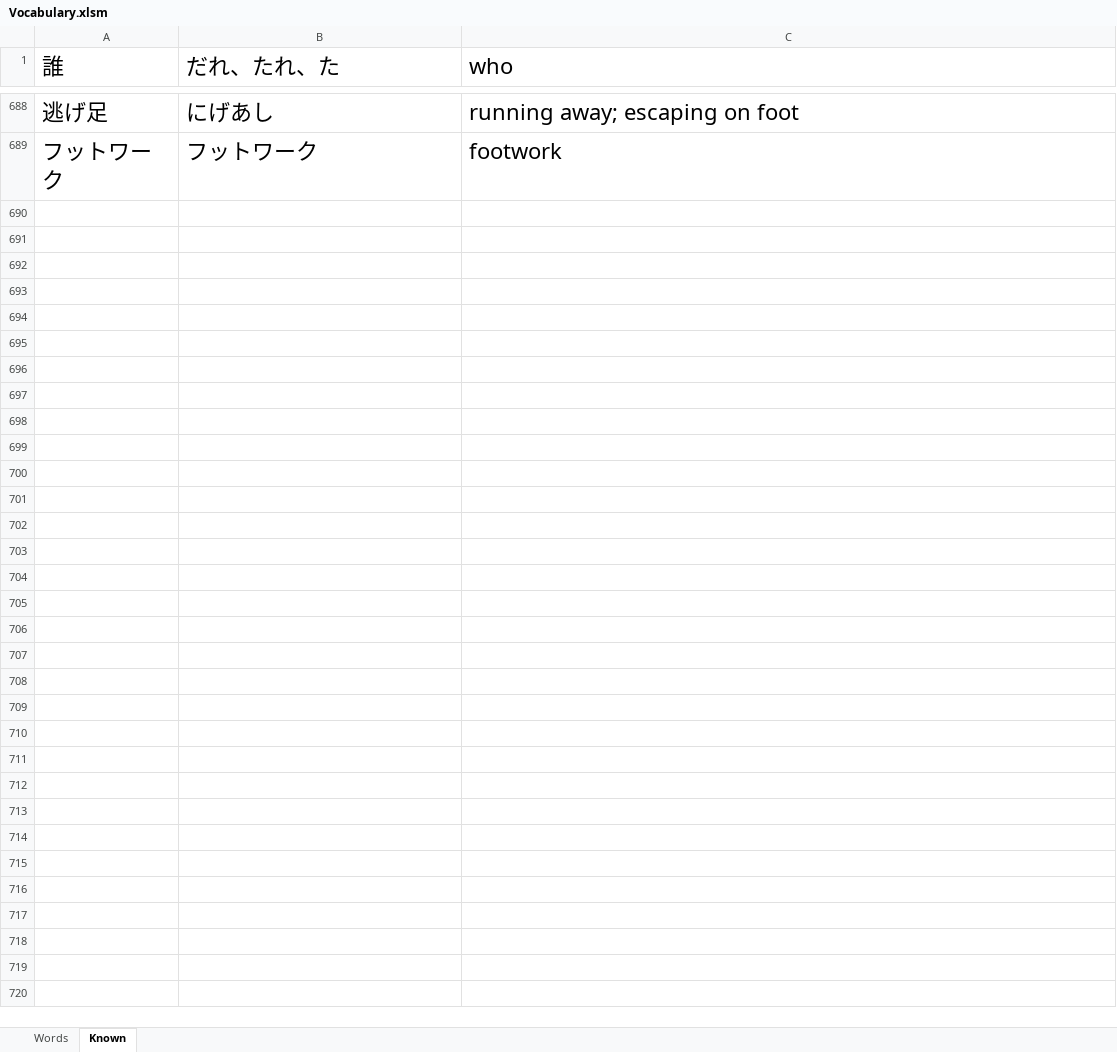
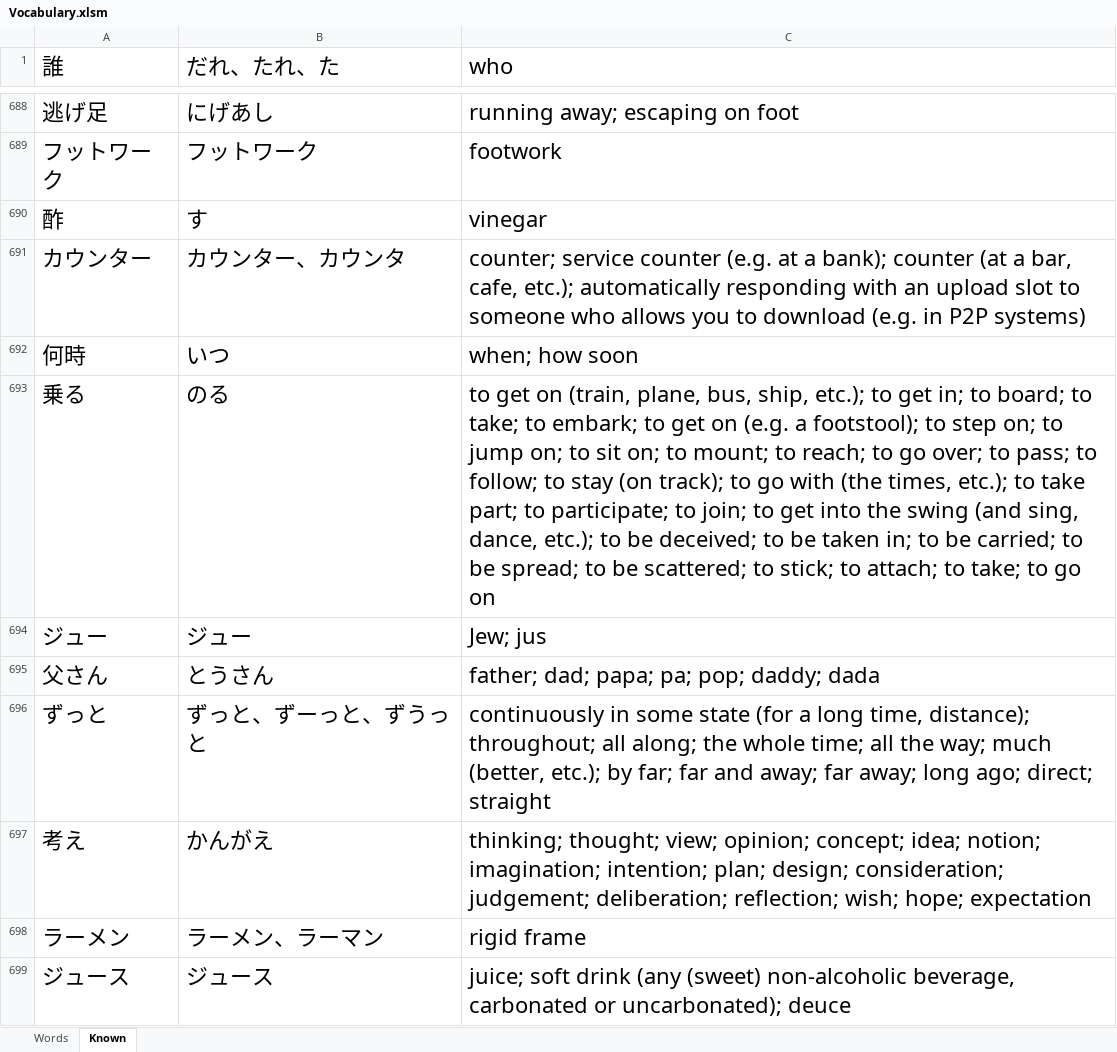
Before and after one commit to Dragonforge/hello-world, an Excel workbook: Vocabulary.xlsm, sheet Known, drawn as a sheet; only a part is shown, gaps mark what is left out; values as stored, in another font and other column widths than the file's, no borders; the diff covers the shown part only; the diff names each change by its address in the sheet, - before the commit and + after, or states it on an @@ line.

```diff
--- a/Vocabulary.xlsm (sheet Known)
+++ b/Vocabulary.xlsm (sheet Known)
+row 690: 酢 | す | vinegar
+row 691: カウンター | カウンター、カウンタ | counter; service counter (e.g. at a bank); counter (at a bar, cafe, etc.); automatically responding with an upload slot to someone who allows you to download (e.g. in P2P systems)
+row 692: 何時 | いつ | when; how soon
+row 693: 乗る | のる | to get on (train, plane, bus, ship, etc.); to get in; to board; to take; to embark; to get on (e.g. a footstool); to step on; to jump on; to sit on; to mount; to reach; to go over; to pass; to follow; to stay (on track); to go with (the times, etc.); to take part; to participate; to join; to get into the swing (and sing, dance, etc.); to be deceived; to be taken in; to be carried; to be spread; to be scattered; to stick; to attach; to take; to go on
+row 694: ジュー | ジュー | Jew; jus
+row 695: 父さん | とうさん | father; dad; papa; pa; pop; daddy; dada
+row 696: ずっと | ずっと、ずーっと、ずうっと | continuously in some state (for a long time, distance); throughout; all along; the whole time; all the way; much (better, etc.); by far; far and away; far away; long ago; direct; straight
+row 697: 考え | かんがえ | thinking; thought; view; opinion; concept; idea; notion; imagination; intention; plan; design; consideration; judgement; deliberation; reflection; wish; hope; expectation
+row 698: ラーメン | ラーメン、ラーマン | rigid frame
+row 699: ジュース | ジュース | juice; soft drink (any (sweet) non-alcoholic beverage, carbonated or uncarbonated); deuce
```
Also changed, not shown: 26 added rows elsewhere in this sheet, sheet Words, 1 other file.
